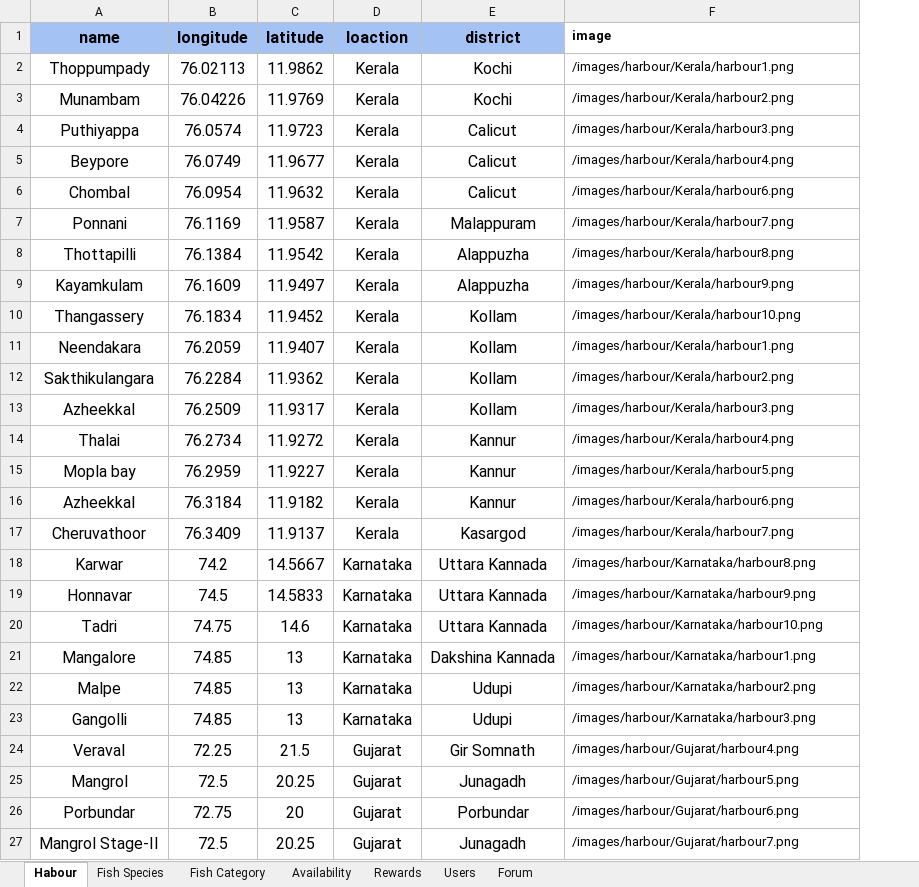
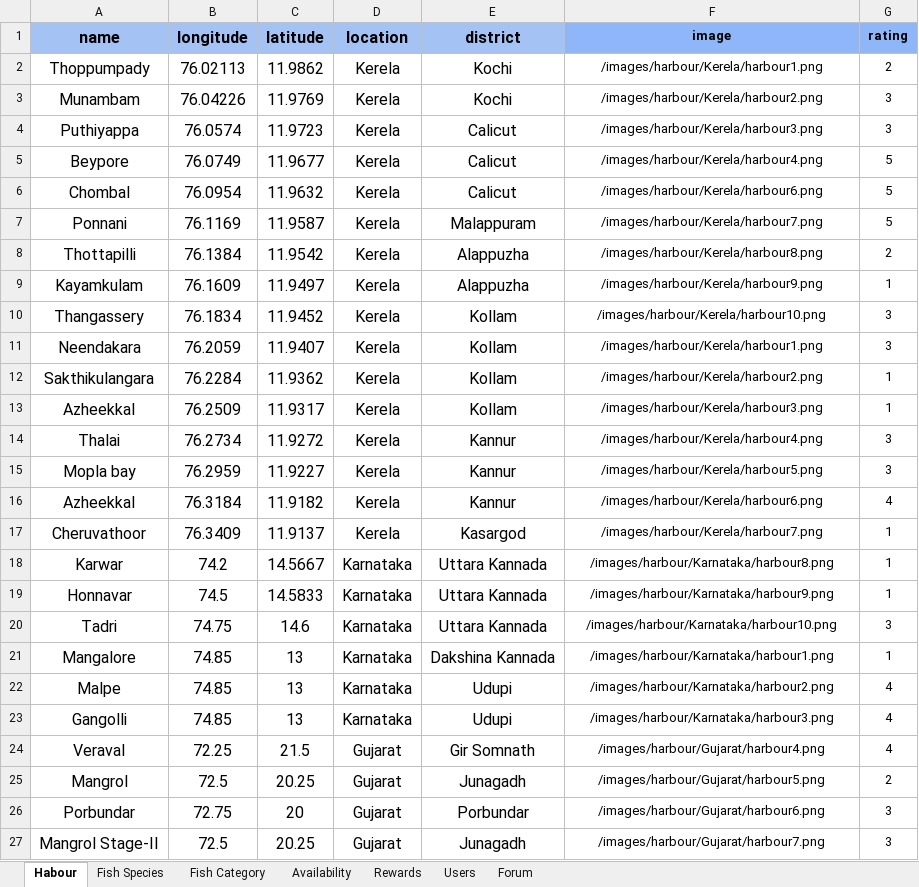
Before and after one commit to Gaurav-Jain-0781/Eco-Harbour, an Excel workbook: Docs/Datasets/Harbours.xlsx, sheet Habour, drawn as a sheet; only a part is shown; values as stored, in another font and other column widths than the file's, no borders; charts and pictures and conditional formats not drawn; the diff covers the shown part only; the diff names each change by its address in the sheet, - before the commit and + after, or states it on an @@ line.

```diff
--- a/Docs/Datasets/Harbours.xlsx (sheet Habour)
+++ b/Docs/Datasets/Harbours.xlsx (sheet Habour)
+column G (rating), rows 2-27: 2 | 3 | 3 | 5 | 5 | 5 | 2 | 1 | 3 | 3 | 1 | 1 | 3 | 3 | 4 | 1 | 1 | 1 | 3 | 1 | 4 | 4 | 4 | 2 | 3 | 3
-D1: loaction
+D1: location
-F1 fill: none
+F1 fill: #8EB6F8
-F1:F27 alignment: left
+F1:F27 alignment: center
-D2:D17 (location): Kerala
+D2:D17 (location): Kerela
-F2 (image): /images/harbour/Kerala/harbour1.png
+F2 (image): /images/harbour/Kerela/harbour1.png
-F3 (image): /images/harbour/Kerala/harbour2.png
+F3 (image): /images/harbour/Kerela/harbour2.png
-F4 (image): /images/harbour/Kerala/harbour3.png
+F4 (image): /images/harbour/Kerela/harbour3.png
-F5 (image): /images/harbour/Kerala/harbour4.png
+F5 (image): /images/harbour/Kerela/harbour4.png
-F6 (image): /images/harbour/Kerala/harbour6.png
+F6 (image): /images/harbour/Kerela/harbour6.png
-F7 (image): /images/harbour/Kerala/harbour7.png
+F7 (image): /images/harbour/Kerela/harbour7.png
-F8 (image): /images/harbour/Kerala/harbour8.png
+F8 (image): /images/harbour/Kerela/harbour8.png
-F9 (image): /images/harbour/Kerala/harbour9.png
+F9 (image): /images/harbour/Kerela/harbour9.png
-F10 (image): /images/harbour/Kerala/harbour10.png
+F10 (image): /images/harbour/Kerela/harbour10.png
-F11 (image): /images/harbour/Kerala/harbour1.png
+F11 (image): /images/harbour/Kerela/harbour1.png
-F12 (image): /images/harbour/Kerala/harbour2.png
+F12 (image): /images/harbour/Kerela/harbour2.png
-F13 (image): /images/harbour/Kerala/harbour3.png
+F13 (image): /images/harbour/Kerela/harbour3.png
-F14 (image): /images/harbour/Kerala/harbour4.png
+F14 (image): /images/harbour/Kerela/harbour4.png
-F15 (image): /images/harbour/Kerala/harbour5.png
+F15 (image): /images/harbour/Kerela/harbour5.png
-F16 (image): /images/harbour/Kerala/harbour6.png
+F16 (image): /images/harbour/Kerela/harbour6.png
-F17 (image): /images/harbour/Kerala/harbour7.png
+F17 (image): /images/harbour/Kerela/harbour7.png
```
Also changed, not shown: cell formats elsewhere in this sheet, charts or pictures, 12 other files.
